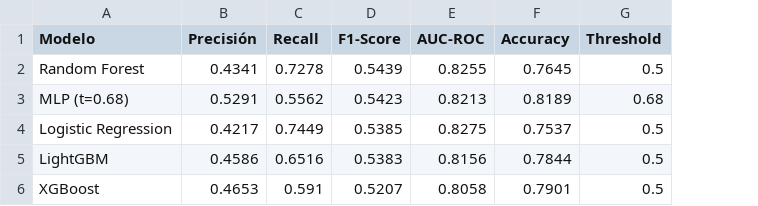
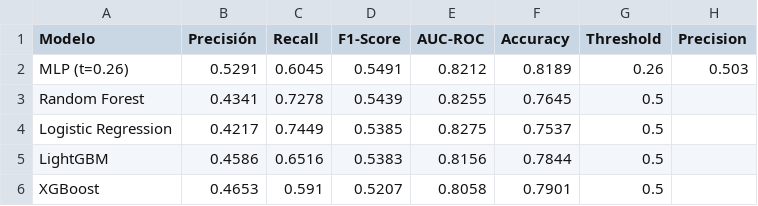
Before and after one commit to AlvaroSantamariaAnton/proyecto-cancer-ia, a CSV file: reports/comparativa_final_test.csv, drawn as a sheet; removed rows and columns are numbered as before the commit, all else as after; the diff names each change by its address in the sheet, - before the commit and + after, or states it on an @@ line.

```diff
--- a/reports/comparativa_final_test.csv
+++ b/reports/comparativa_final_test.csv
+column H (Precision), empty
+row 2: MLP (t=0.26) | 0.5291 | 0.6045 | 0.5491 | 0.8212 | 0.8189 | 0.26 | 0.503
-row 3: MLP (t=0.68) | 0.5291 | 0.5562 | 0.5423 | 0.8213 | 0.8189 | 0.68
```
Also changed, not shown: 2 other files.
